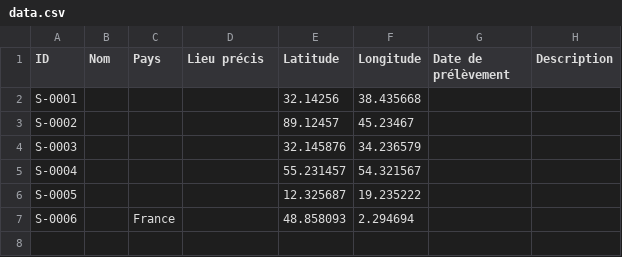
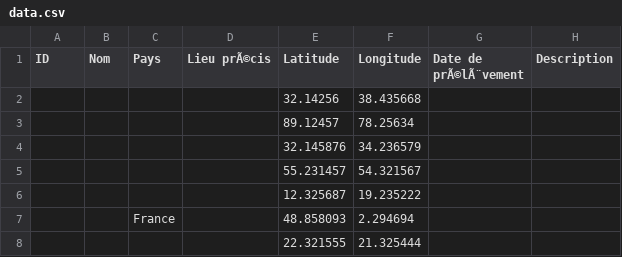
Before and after one commit to ufteee/collection-sables, a CSV file: data.csv, drawn as a sheet.

Commit message:
Update sand collection map

```diff
--- a/data.csv
+++ b/data.csv
@@ -1,7 +1,8 @@
-"ID","Nom","Pays","Lieu précis","Latitude","Longitude","Date de prélèvement","Description"
-"S-0001","","","","32.14256","38.435668","",""
-"S-0002","","","","89.12457","45.23467","",""
-"S-0003","","","","32.145876","34.236579","",""
-"S-0004","","","","55.231457","54.321567","",""
-"S-0005","","","","12.325687","19.235222","",""
-"S-0006","","France","","48.858093","2.294694","",""
+"ID","Nom","Pays","Lieu prÃ©cis","Latitude","Longitude","Date de prÃ©lÃ¨vement","Description"
+"","","","","32.14256","38.435668","",""
+"","","","","89.12457","78.25634","",""
+"","","","","32.145876","34.236579","",""
+"","","","","55.231457","54.321567","",""
+"","","","","12.325687","19.235222","",""
+"","","France","","48.858093","2.294694","",""
+"","","","","22.321555","21.325444","",""
```
